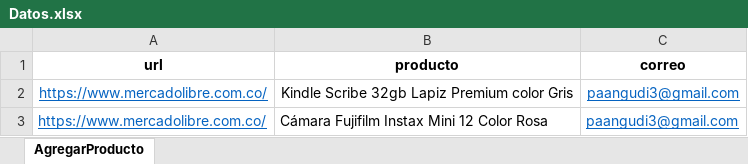
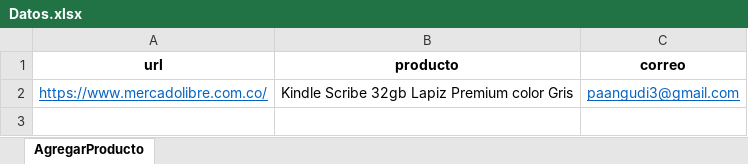
Before and after one commit to pagutierrezd/ecommerce-ML-Screenplay, an Excel workbook: parametros/Datos.xlsx, sheet AgregarProducto, drawn as a sheet; values as stored, in another font and other column widths than the file's, no borders; the diff names each change by its address in the sheet, - before the commit and + after, or states it on an @@ line.

Commit message:
validación del producto en resultados busqueda

```diff
--- a/parametros/Datos.xlsx (sheet AgregarProducto)
+++ b/parametros/Datos.xlsx (sheet AgregarProducto)
-row 3: https://www.mercadolibre.com.co/ | Cámara Fujifilm Instax Mini 12 Color Rosa | paangudi3@gmail.com
```
Also changed, not shown: 2 other files.
